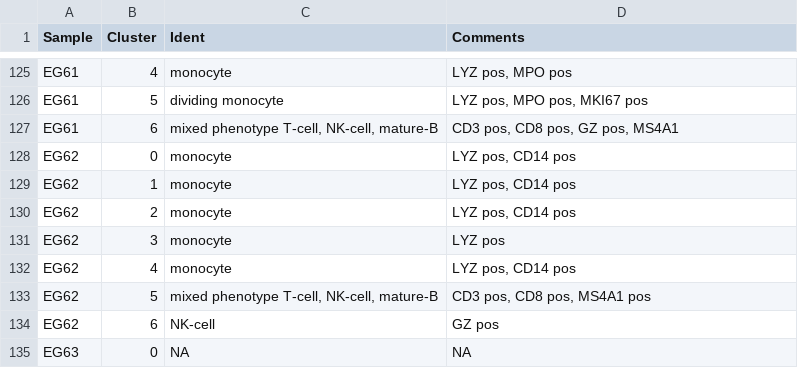
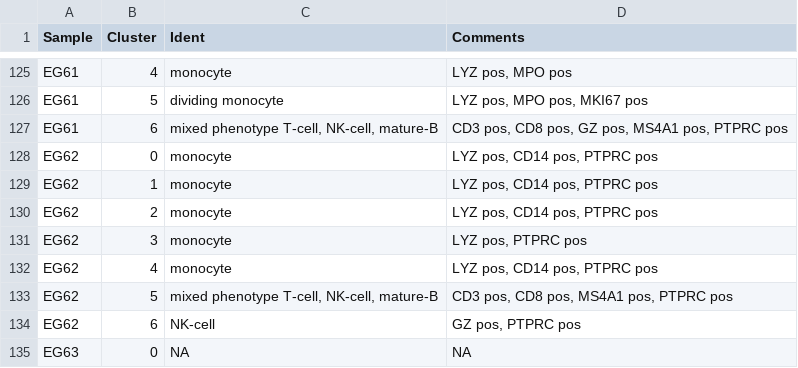
Before and after one commit to citrinehibiscus94/EG_notebooks, a TSV file: EG_notebooks_AML.tsv, drawn as a sheet; only a part is shown, gaps mark what is left out; the diff covers the shown part only.

```diff
--- a/EG_notebooks_AML.tsv
+++ b/EG_notebooks_AML.tsv
@@ -126,10 +126,10 @@ EG61	4	monocyte	LYZ pos, MPO pos
 EG61	5	dividing monocyte	LYZ pos, MPO pos, MKI67 pos
-EG61	6	mixed phenotype T-cell, NK-cell, mature-B	CD3 pos, CD8 pos, GZ pos, MS4A1
-EG62	0	monocyte	LYZ pos, CD14 pos
-EG62	1	monocyte	LYZ pos, CD14 pos
-EG62	2	monocyte	LYZ pos, CD14 pos
-EG62	3	monocyte	LYZ pos
-EG62	4	monocyte	LYZ pos, CD14 pos
-EG62	5	mixed phenotype T-cell, NK-cell, mature-B	CD3 pos, CD8 pos, MS4A1 pos
-EG62	6	NK-cell	GZ pos
+EG61	6	mixed phenotype T-cell, NK-cell, mature-B	CD3 pos, CD8 pos, GZ pos, MS4A1 pos, PTPRC pos
+EG62	0	monocyte	LYZ pos, CD14 pos, PTPRC pos
+EG62	1	monocyte	LYZ pos, CD14 pos, PTPRC pos
+EG62	2	monocyte	LYZ pos, CD14 pos, PTPRC pos
+EG62	3	monocyte	LYZ pos, PTPRC pos
+EG62	4	monocyte	LYZ pos, CD14 pos, PTPRC pos
+EG62	5	mixed phenotype T-cell, NK-cell, mature-B	CD3 pos, CD8 pos, MS4A1 pos, PTPRC pos
+EG62	6	NK-cell	GZ pos, PTPRC pos
 EG63	0	NA	NA
```
Also changed, not shown: 11 edited cells elsewhere in this file.
